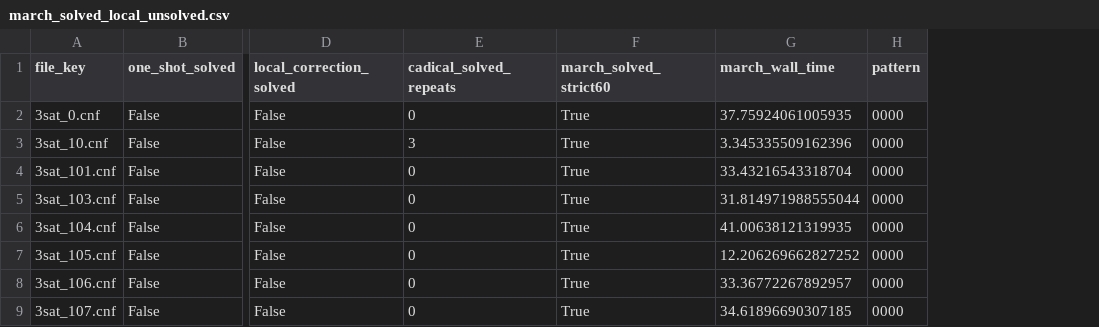
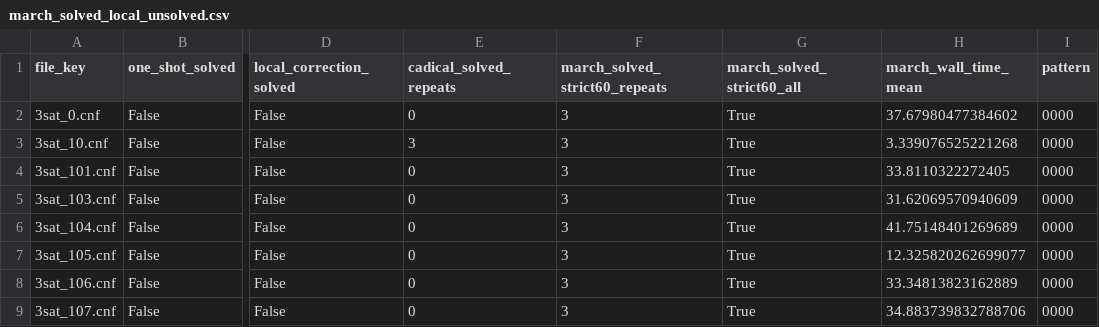
Before and after one commit to cchao-jlu/my_rlaf, a CSV file: runs/analysis/march_full400_cpu60/march_solved_local_unsolved.csv, drawn as a sheet; only a part is shown, gaps mark what is left out; removed rows and columns are numbered as before the commit, all else as after; the diff names each change by its address in the sheet, - before the commit and + after, or states it on an @@ line.

```diff
--- a/runs/analysis/march_full400_cpu60/march_solved_local_unsolved.csv
+++ b/runs/analysis/march_full400_cpu60/march_solved_local_unsolved.csv
+column F (march_solved_strict60_repeats), rows 2-9: all 3
-column G (march_wall_time), rows 2-9: 37.75924061005935 | 3.345335509162396 | 33.43216543318704 | 31.814971988555044 | 41.00638121319935 | 12.206269662827252 | 33.36772267892957 | 34.61896690307185
+column H (march_wall_time_mean), rows 2-9: 37.67980477384602 | 3.339076525221268 | 33.8110322272405 | 31.62069570940609 | 41.75148401269689 | 12.325820262699077 | 33.34813823162889 | 34.883739832788706
-G1: march_solved_strict60
+G1: march_solved_strict60_all
```
Also changed, not shown: runs/analysis/march_full400_cpu60/instance_summary.csv, runs/analysis/march_full400_cpu60/neural_vs_march_overlap.csv, 17 other files.
